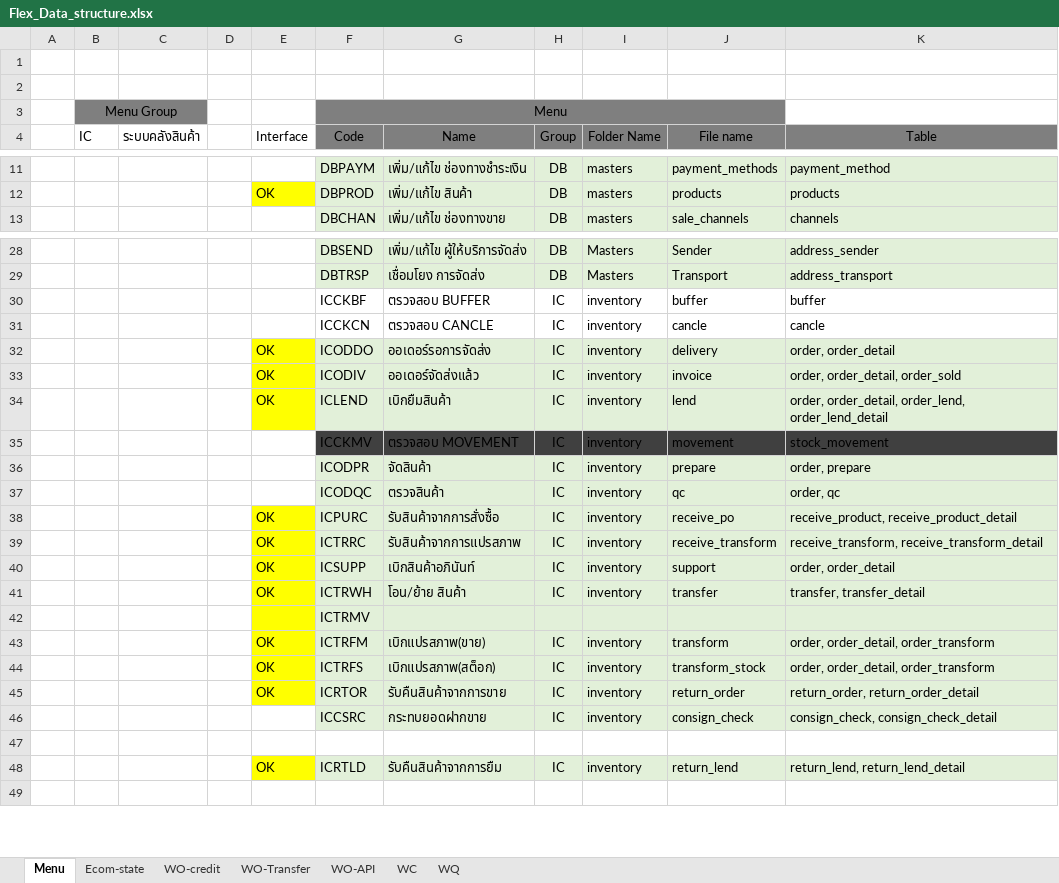
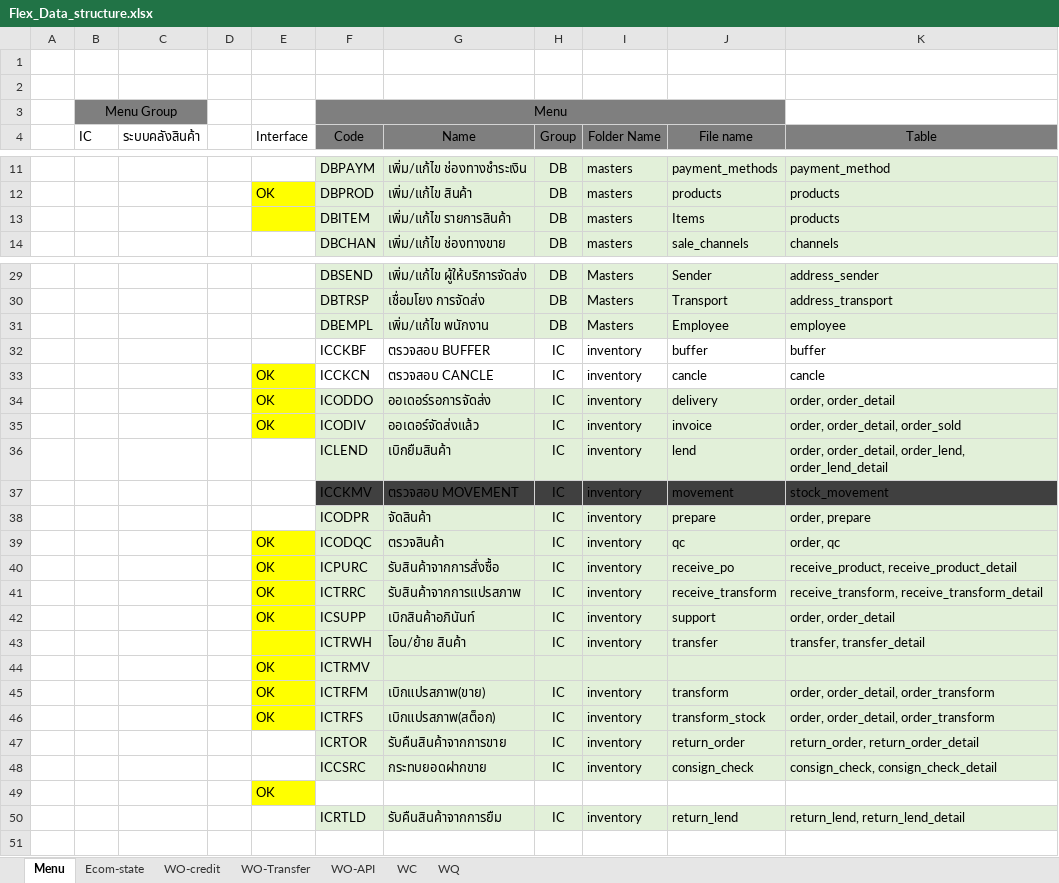
Before and after one commit to sutouch08/flex, an Excel workbook: WRX_SAP INTERFACE/Flex_Data_structure.xlsx, sheet Menu, drawn as a sheet; only a part is shown, gaps mark what is left out; values as stored, in another font and other column widths than the file's, no borders; addresses are those after the commit; the diff covers the shown part only; the diff names each change by its address in the sheet, - before the commit and + after, or states it on an @@ line.

Commit message:
add product items

```diff
--- a/WRX_SAP INTERFACE/Flex_Data_structure.xlsx (sheet Menu)
+++ b/WRX_SAP INTERFACE/Flex_Data_structure.xlsx (sheet Menu)
+row 13:  |  |  |  |  | DBITEM | เพิ่ม/แก้ไข รายการสินค้า | DB | masters | Items | products
+row 31:  |  |  |  |  | DBEMPL | เพิ่ม/แก้ไข พนักงาน | DB | Masters | Employee | employee
-E33 (Interface): (empty)
+E33 (Interface): OK
-E33 fill: none
+E33 fill: #FFFF00
-E36 (Interface): OK
+E36 (Interface): (empty)
-E36 fill: #FFFF00
+E36 fill: none
-E39 (Interface): (empty)
+E39 (Interface): OK
-E39 fill: none
+E39 fill: #FFFF00
-E43 (Interface): OK
+E43 (Interface): (empty)
-E44 (Interface): (empty)
+E44 (Interface): OK
-E47 (Interface): OK
+E47 (Interface): (empty)
-E47 fill: #FFFF00
+E47 fill: none
-E49 (Interface): (empty)
+E49 (Interface): OK
-E49 fill: none
+E49 fill: #FFFF00
-E50 (Interface): OK
+E50 (Interface): (empty)
-E50 fill: #FFFF00
+E50 fill: none
```
Also changed, not shown: cell formats elsewhere in this sheet, 35 other files.
